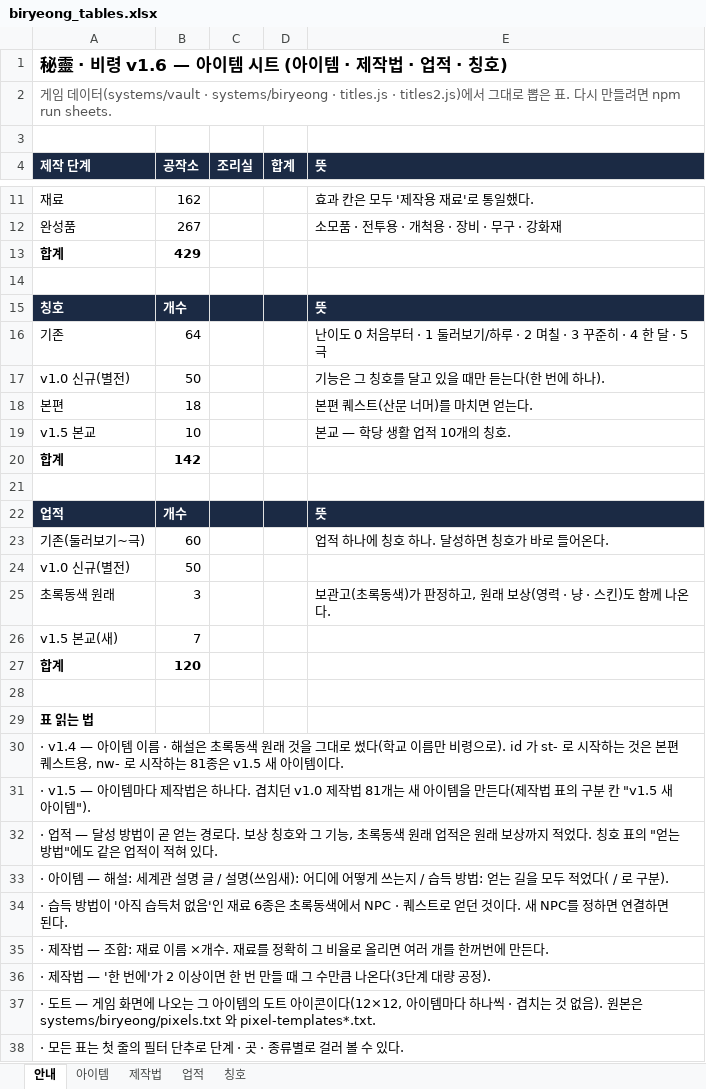
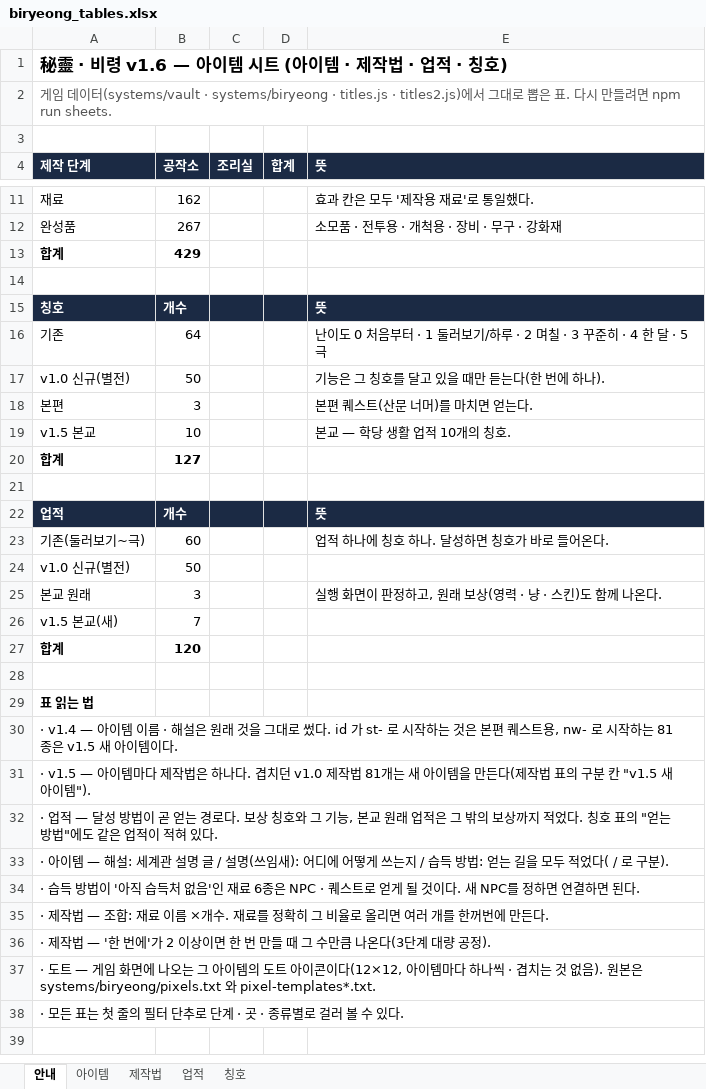
Before and after one commit to loving6440-crypto/biryung, an Excel workbook: biryeong_tables.xlsx, sheet 안내, drawn as a sheet; only a part is shown, gaps mark what is left out; values as stored, in another font and other column widths than the file's, no borders; the diff names each change by its address in the sheet, - before the commit and + after, or states it on an @@ line.

```diff
--- a/biryeong_tables.xlsx (sheet 안내)
+++ b/biryeong_tables.xlsx (sheet 안내)
-B18 (공작소): 18
+B18 (공작소): 3
-B20 (공작소): 142
+B20 (공작소): 127
-A25 (제작 단계): 초록동색 원래
+A25 (제작 단계): 본교 원래
-E25 (뜻): 보관고(초록동색)가 판정하고, 원래 보상(영력 · 냥 · 스킨)도 함께 나온다.
+E25 (뜻): 실행 화면이 판정하고, 원래 보상(영력 · 냥 · 스킨)도 함께 나온다.
-A30 (제작 단계): …해설은 초록동색 원래 것을 그대로 썼다(학교 이름만 비령으로). id 가 st-…
+A30 (제작 단계): …해설은 원래 것을 그대로 썼다. id 가 st-…
-A32 (제작 단계): …기능, 초록동색 원래 업적은 원래 보상까…
+A32 (제작 단계): …기능, 본교 원래 업적은 그 밖의 보상까…
-A34 (제작 단계): …6종은 초록동색에서 NPC · 퀘스트로 얻던 것이다…
+A34 (제작 단계): …6종은 NPC · 퀘스트로 얻게 될 것이다…
```
Also changed, not shown: sheet 칭호, sheet 아이템, sheet 제작법, sheet 업적, formulas that keep their value, 38 other files.
